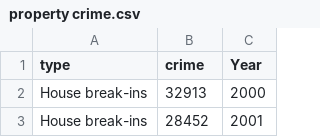
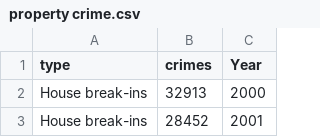
Before and after one commit to safiyasajad/Data-visualisation2, a CSV file: property crime.csv, drawn as a sheet; only a part is shown.

Commit message:
Update property crime.csv

```diff
--- a/property crime.csv
+++ b/property crime.csv
@@ -1,2 +1,2 @@
-type,crime,Year
+type,crimes,Year
 House break-ins ,32913,2000
```
